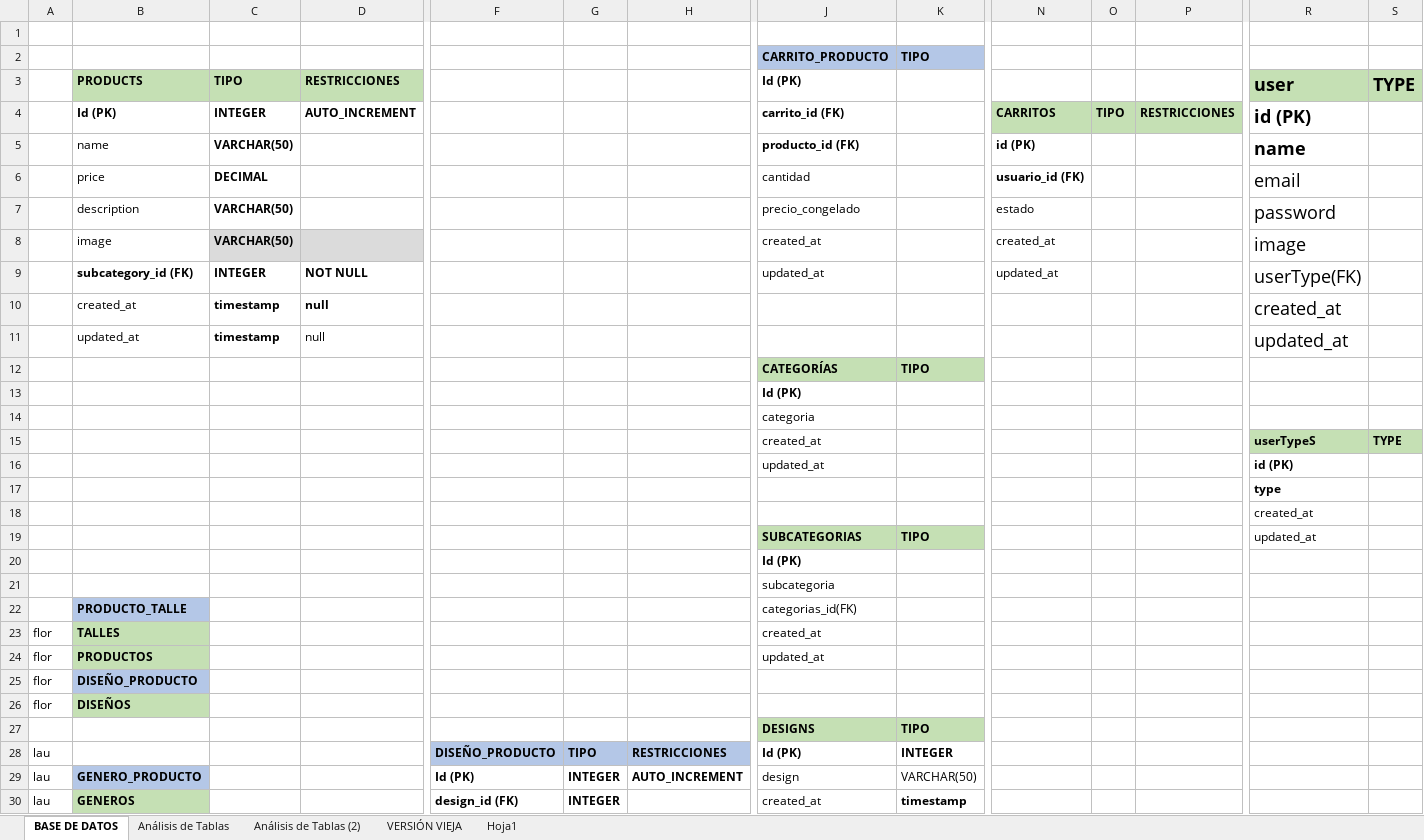
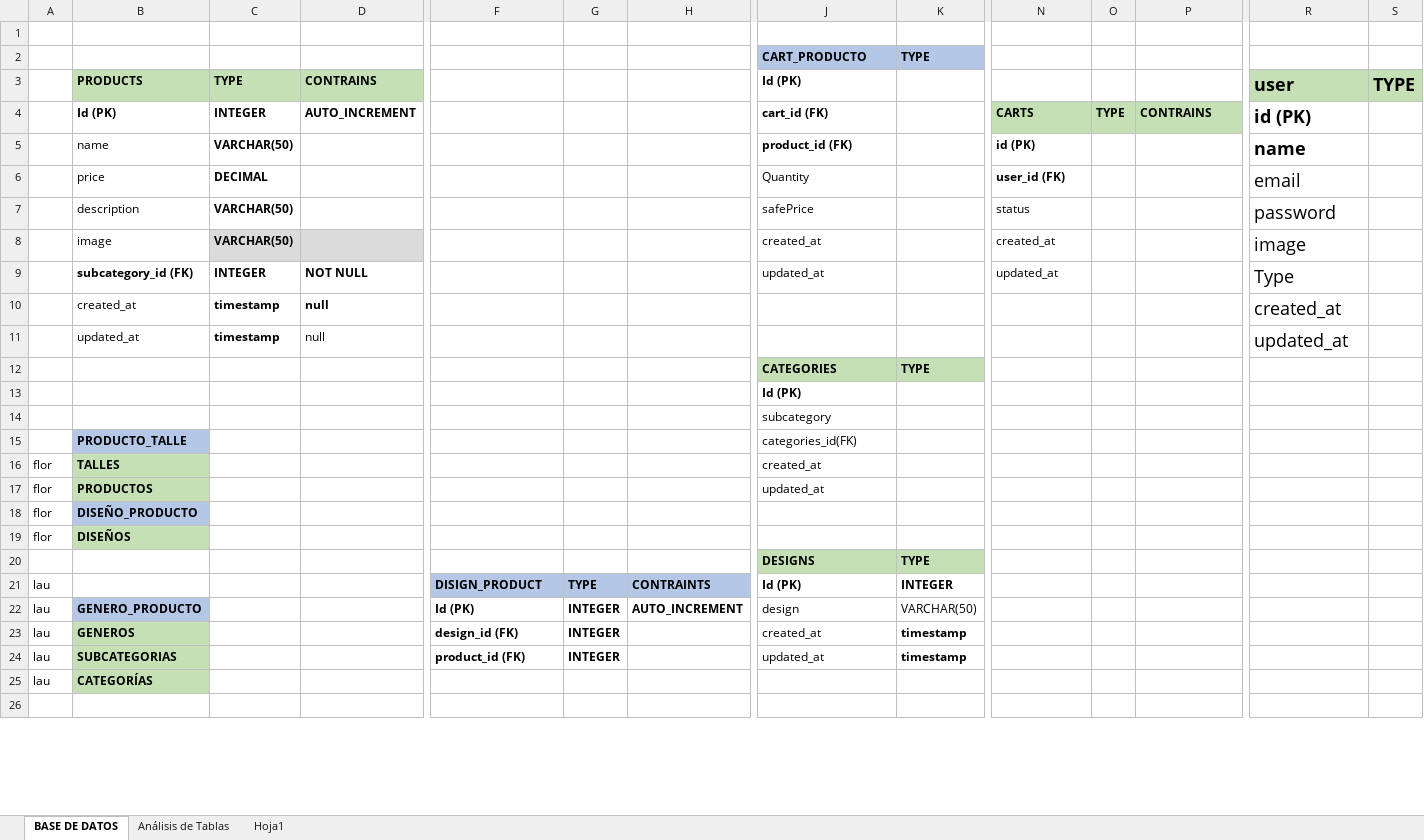
Before and after one commit to xiomaraOcampo/VisteteDePoder, an Excel workbook: tablas_ base de datos.xlsx, sheet BASE DE DATOS, drawn as a sheet; only a part is shown, gaps mark what is left out; the shorter side is filled out with more unchanged rows; values as stored, in another font and other column widths than the file's, no borders; charts and pictures not drawn; removed rows and columns are numbered as before the commit, all else as after; rows hold the shown columns only; the diff covers the shown part only; the diff names each change by its address in the sheet, - before the commit and + after, or states it on an @@ line.

Commit message:
subo tablas en ingles

```diff
--- a/tablas_ base de datos.xlsx (sheet BASE DE DATOS)
+++ b/tablas_ base de datos.xlsx (sheet BASE DE DATOS)
-sheet tab: Análisis de Tablas (2)
-sheet tab: VERSIÓN VIEJA
-row 2:  |  |  |  |  |  |  | CARRITO_PRODUCTO | TIPO
+row 2:  |  |  |  |  |  |  | CART_PRODUCTO | TYPE
-C3: TIPO
+C3: TYPE
-D3: RESTRICCIONES
+D3: CONTRAINS
-J4: carrito_id (FK)
+J4: cart_id (FK)
-N4: CARRITOS
+N4: CARTS
-O4: TIPO
+O4: TYPE
-P4: RESTRICCIONES
+P4: CONTRAINS
-J5: producto_id (FK)
+J5: product_id (FK)
-J6: cantidad
+J6: Quantity
-N6: usuario_id (FK)
+N6: user_id (FK)
-J7: precio_congelado
+J7: safePrice
-N7: estado
+N7: status
-R9: userType(FK)
+R9: Type
-row 12:  |  |  |  |  |  |  | CATEGORÍAS | TIPO
+row 12:  |  |  |  |  |  |  | CATEGORIES | TYPE
-J14: categoria
+J14: subcategory
-row 15:  |  |  |  |  |  |  | created_at |  |  |  |  | userTypeS | TYPE
-row 16:  |  |  |  |  |  |  | updated_at |  |  |  |  | id (PK)
-row 17:  |  |  |  |  |  |  |  |  |  |  |  | type
-row 18:  |  |  |  |  |  |  |  |  |  |  |  | created_at
-row 19:  |  |  |  |  |  |  | SUBCATEGORIAS | TIPO |  |  |  | updated_at
-row 20:  |  |  |  |  |  |  | Id (PK)
-row 21:  |  |  |  |  |  |  | subcategoria
-J15: categorias_id(FK)
+J15: categories_id(FK)
-row 27:  |  |  |  |  |  |  | DESIGNS | TIPO
+row 20:  |  |  |  |  |  |  | DESIGNS | TYPE
-F21: DISEÑO_PRODUCTO
+F21: DISIGN_PRODUCT
-G21: TIPO
+G21: TYPE
-H21: RESTRICCIONES
+H21: CONTRAINTS
```
Also changed, not shown: 1 added row, 1 removed row and 11 edited cells elsewhere in this sheet, sheet Análisis de Tablas, charts or pictures, 2 other files.
